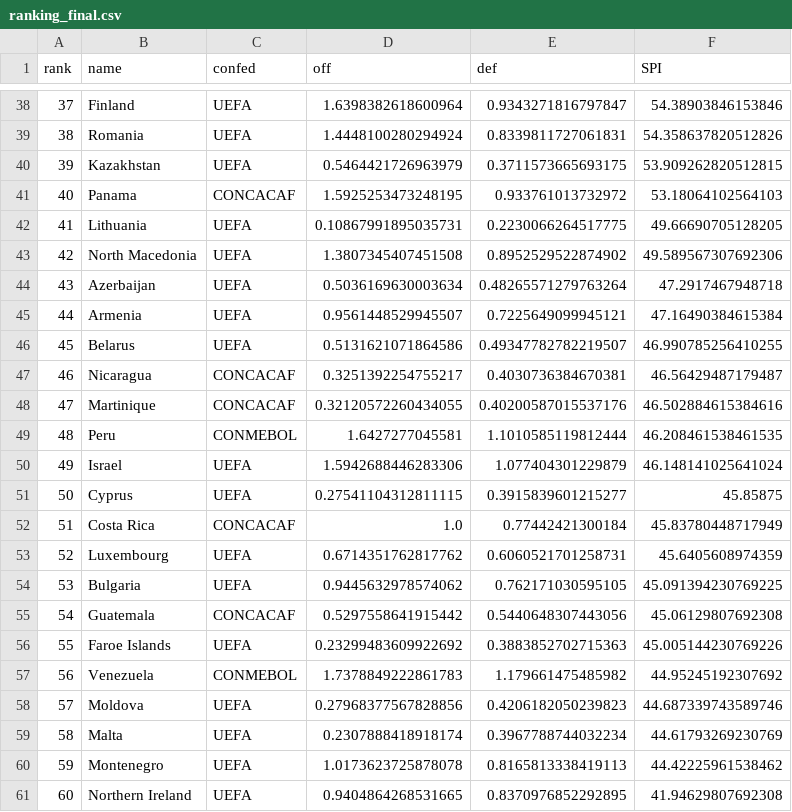
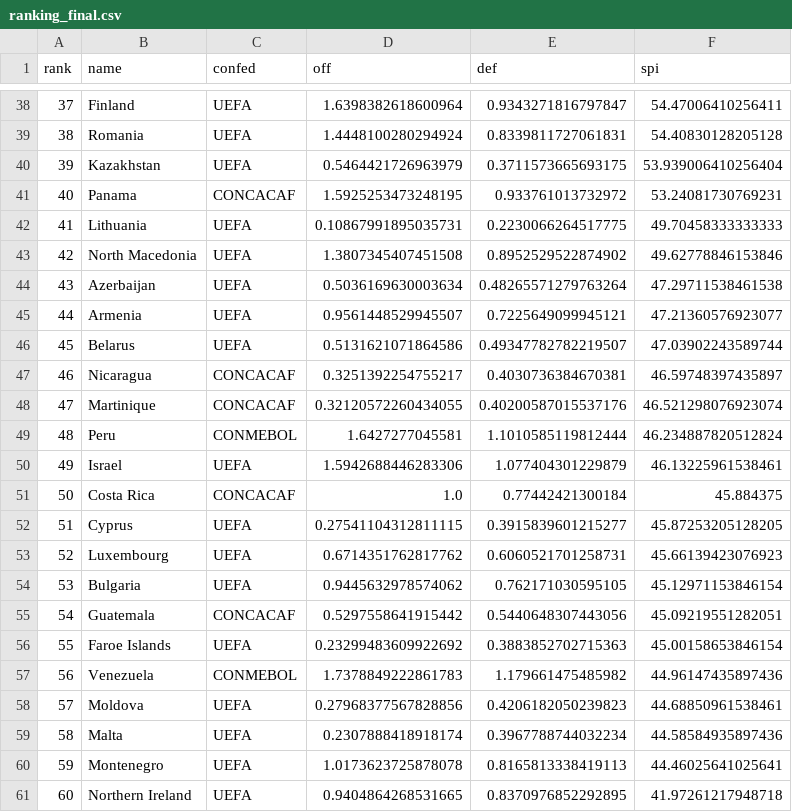
Before and after one commit to albertovth/football_predictor, a CSV file: ranking_final.csv, drawn as a sheet; only a part is shown, gaps mark what is left out; the diff covers the shown part only.

```diff
--- a/ranking_final.csv
+++ b/ranking_final.csv
@@ -1 +1 @@
-rank,name,confed,off,def,SPI
+rank,name,confed,off,def,spi
@@ -38,24 +38,24 @@ rank,name,confed,off,def,SPI
-37,Finland,UEFA,1.6398382618600964,0.9343271816797847,54.38903846153846
-38,Romania,UEFA,1.4448100280294924,0.8339811727061831,54.358637820512826
-39,Kazakhstan,UEFA,0.5464421726963979,0.3711573665693175,53.909262820512815
-40,Panama,CONCACAF,1.5925253473248195,0.933761013732972,53.18064102564103
-41,Lithuania,UEFA,0.10867991895035731,0.2230066264517775,49.66690705128205
-42,North Macedonia,UEFA,1.3807345407451508,0.8952529522874902,49.589567307692306
-43,Azerbaijan,UEFA,0.5036169630003634,0.48265571279763264,47.2917467948718
-44,Armenia,UEFA,0.9561448529945507,0.7225649099945121,47.16490384615384
-45,Belarus,UEFA,0.5131621071864586,0.49347782782219507,46.990785256410255
-46,Nicaragua,CONCACAF,0.3251392254755217,0.4030736384670381,46.56429487179487
-47,Martinique,CONCACAF,0.32120572260434055,0.40200587015537176,46.502884615384616
-48,Peru,CONMEBOL,1.6427277045581,1.1010585119812444,46.208461538461535
-49,Israel,UEFA,1.5942688446283306,1.077404301229879,46.148141025641024
-50,Cyprus,UEFA,0.27541104312811115,0.3915839601215277,45.85875
-51,Costa Rica,CONCACAF,1.0,0.77442421300184,45.83780448717949
-52,Luxembourg,UEFA,0.6714351762817762,0.6060521701258731,45.6405608974359
-53,Bulgaria,UEFA,0.9445632978574062,0.762171030595105,45.091394230769225
-54,Guatemala,CONCACAF,0.5297558641915442,0.5440648307443056,45.06129807692308
-55,Faroe Islands,UEFA,0.23299483609922692,0.3883852702715363,45.005144230769226
-56,Venezuela,CONMEBOL,1.7378849222861783,1.179661475485982,44.95245192307692
-57,Moldova,UEFA,0.27968377567828856,0.4206182050239823,44.687339743589746
-58,Malta,UEFA,0.2307888418918174,0.3967788744032234,44.61793269230769
-59,Montenegro,UEFA,1.0173623725878078,0.8165813338419113,44.42225961538462
-60,Northern Ireland,UEFA,0.9404864268531665,0.8370976852292895,41.94629807692308
+37,Finland,UEFA,1.6398382618600964,0.9343271816797847,54.47006410256411
+38,Romania,UEFA,1.4448100280294924,0.8339811727061831,54.40830128205128
+39,Kazakhstan,UEFA,0.5464421726963979,0.3711573665693175,53.939006410256404
+40,Panama,CONCACAF,1.5925253473248195,0.933761013732972,53.24081730769231
+41,Lithuania,UEFA,0.10867991895035731,0.2230066264517775,49.70458333333333
+42,North Macedonia,UEFA,1.3807345407451508,0.8952529522874902,49.62778846153846
+43,Azerbaijan,UEFA,0.5036169630003634,0.48265571279763264,47.29711538461538
+44,Armenia,UEFA,0.9561448529945507,0.7225649099945121,47.21360576923077
+45,Belarus,UEFA,0.5131621071864586,0.49347782782219507,47.03902243589744
+46,Nicaragua,CONCACAF,0.3251392254755217,0.4030736384670381,46.59748397435897
+47,Martinique,CONCACAF,0.32120572260434055,0.40200587015537176,46.521298076923074
+48,Peru,CONMEBOL,1.6427277045581,1.1010585119812444,46.234887820512824
+49,Israel,UEFA,1.5942688446283306,1.077404301229879,46.13225961538461
+50,Costa Rica,CONCACAF,1.0,0.77442421300184,45.884375
+51,Cyprus,UEFA,0.27541104312811115,0.3915839601215277,45.87253205128205
+52,Luxembourg,UEFA,0.6714351762817762,0.6060521701258731,45.66139423076923
+53,Bulgaria,UEFA,0.9445632978574062,0.762171030595105,45.12971153846154
+54,Guatemala,CONCACAF,0.5297558641915442,0.5440648307443056,45.09219551282051
+55,Faroe Islands,UEFA,0.23299483609922692,0.3883852702715363,45.00158653846154
+56,Venezuela,CONMEBOL,1.7378849222861783,1.179661475485982,44.96147435897436
+57,Moldova,UEFA,0.27968377567828856,0.4206182050239823,44.68850961538461
+58,Malta,UEFA,0.2307888418918174,0.3967788744032234,44.58584935897436
+59,Montenegro,UEFA,1.0173623725878078,0.8165813338419113,44.46025641025641
+60,Northern Ireland,UEFA,0.9404864268531665,0.8370976852292895,41.97261217948718
```
Also changed, not shown: 151 edited cells elsewhere in this file.
